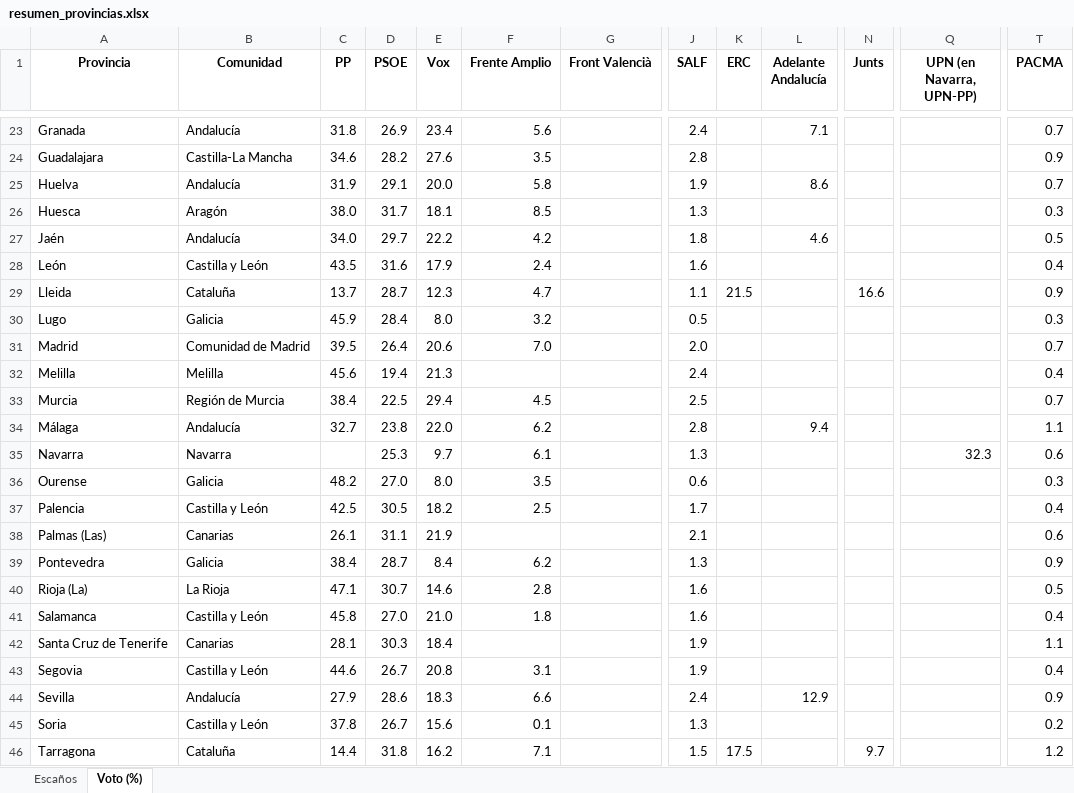
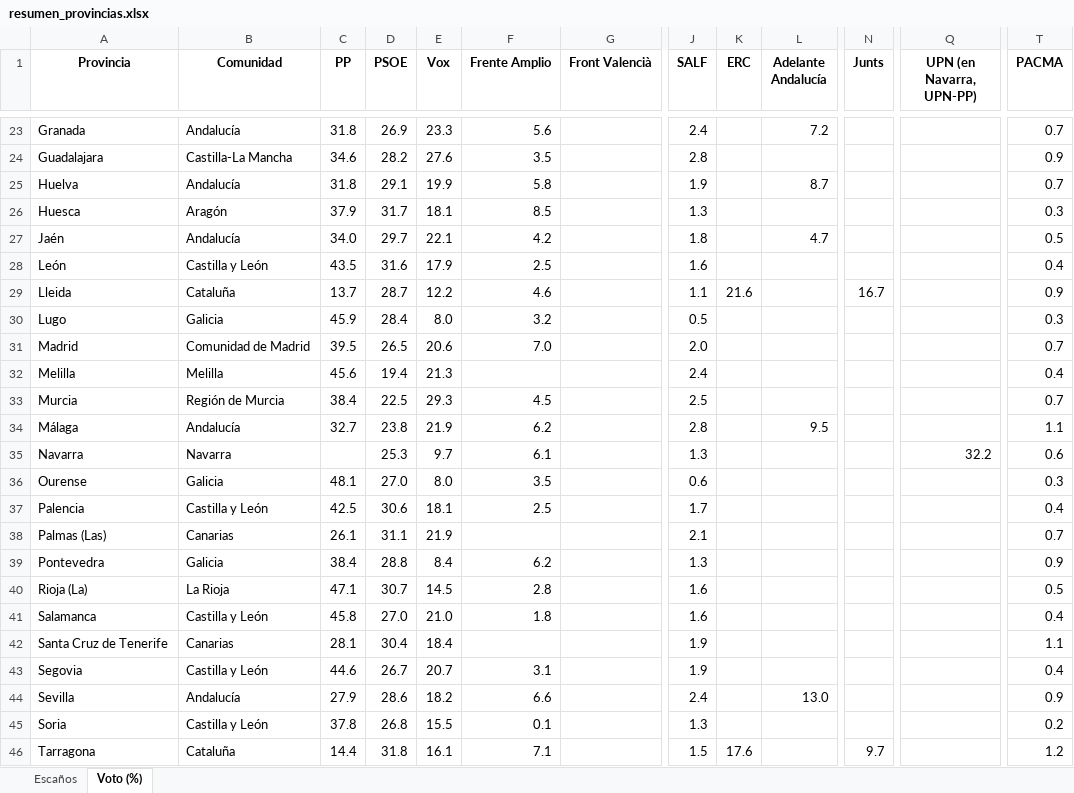
Before and after one commit to fermanpre/pondera, an Excel workbook: Web/sitio/resumen_provincias.xlsx, sheet Voto (%), drawn as a sheet; only a part is shown, gaps mark what is left out; values as stored, in another font and other column widths than the file's, no borders; the diff covers the shown part only; the diff names each change by its address in the sheet, - before the commit and + after, or states it on an @@ line.

```diff
--- a/Web/sitio/resumen_provincias.xlsx (sheet Voto (%))
+++ b/Web/sitio/resumen_provincias.xlsx (sheet Voto (%))
-E23 (Vox): 23.4
+E23 (Vox): 23.3
-L23 (Adelante Andalucía): 7.1
+L23 (Adelante Andalucía): 7.2
-C25 (PP): 31.9
+C25 (PP): 31.8
-E25 (Vox): 20.0
+E25 (Vox): 19.9
-L25 (Adelante Andalucía): 8.6
+L25 (Adelante Andalucía): 8.7
-C26 (PP): 38.0
+C26 (PP): 37.9
-E27 (Vox): 22.2
+E27 (Vox): 22.1
-L27 (Adelante Andalucía): 4.6
+L27 (Adelante Andalucía): 4.7
-F28 (Frente Amplio): 2.4
+F28 (Frente Amplio): 2.5
-E29 (Vox): 12.3
+E29 (Vox): 12.2
-F29 (Frente Amplio): 4.7
+F29 (Frente Amplio): 4.6
-K29 (ERC): 21.5
+K29 (ERC): 21.6
-N29 (Junts): 16.6
+N29 (Junts): 16.7
-D31 (PSOE): 26.4
+D31 (PSOE): 26.5
-E33 (Vox): 29.4
+E33 (Vox): 29.3
-E34 (Vox): 22.0
+E34 (Vox): 21.9
-L34 (Adelante Andalucía): 9.4
+L34 (Adelante Andalucía): 9.5
-Q35 (UPN (en Navarra, UPN-PP)): 32.3
+Q35 (UPN (en Navarra, UPN-PP)): 32.2
-C36 (PP): 48.2
+C36 (PP): 48.1
-D37 (PSOE): 30.5
+D37 (PSOE): 30.6
-E37 (Vox): 18.2
+E37 (Vox): 18.1
-T38 (PACMA): 0.6
+T38 (PACMA): 0.7
-D39 (PSOE): 28.7
+D39 (PSOE): 28.8
-E40 (Vox): 14.6
+E40 (Vox): 14.5
-D42 (PSOE): 30.3
+D42 (PSOE): 30.4
-E43 (Vox): 20.8
+E43 (Vox): 20.7
-E44 (Vox): 18.3
+E44 (Vox): 18.2
-L44 (Adelante Andalucía): 12.9
+L44 (Adelante Andalucía): 13.0
-D45 (PSOE): 26.7
+D45 (PSOE): 26.8
-E45 (Vox): 15.6
+E45 (Vox): 15.5
-E46 (Vox): 16.2
+E46 (Vox): 16.1
-K46 (ERC): 17.5
+K46 (ERC): 17.6
```
Also changed, not shown: 43 edited cells elsewhere in this sheet, sheet Escaños, 30 other files.
